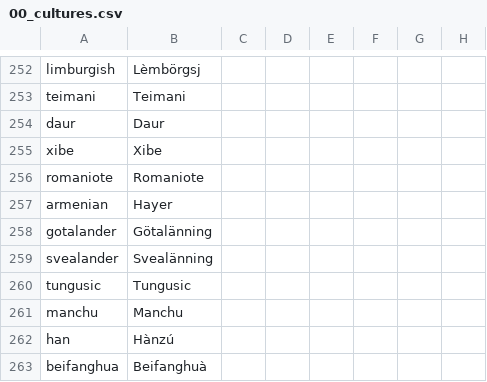
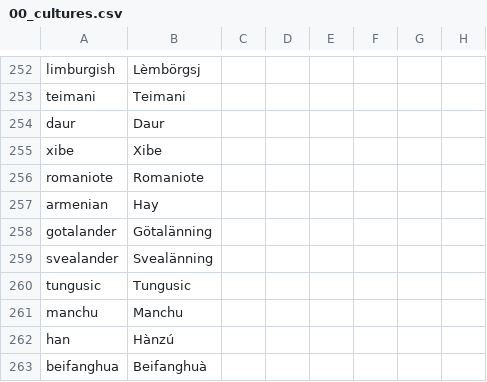
Before and after one commit to klorpa/After-The-End-Eurasia, a CSV file: ATE_Eurasia/localisation/00_cultures.csv, drawn as a sheet; only a part is shown, gaps mark what is left out; the diff names each change by its address in the sheet, - before the commit and + after, or states it on an @@ line.

```diff
--- a/ATE_Eurasia/localisation/00_cultures.csv
+++ b/ATE_Eurasia/localisation/00_cultures.csv
-B257: Hayer
+B257: Hay
```
Also changed, not shown: ATE_Eurasia/localisation/Eastern_Christianity.csv, 8 other files.
